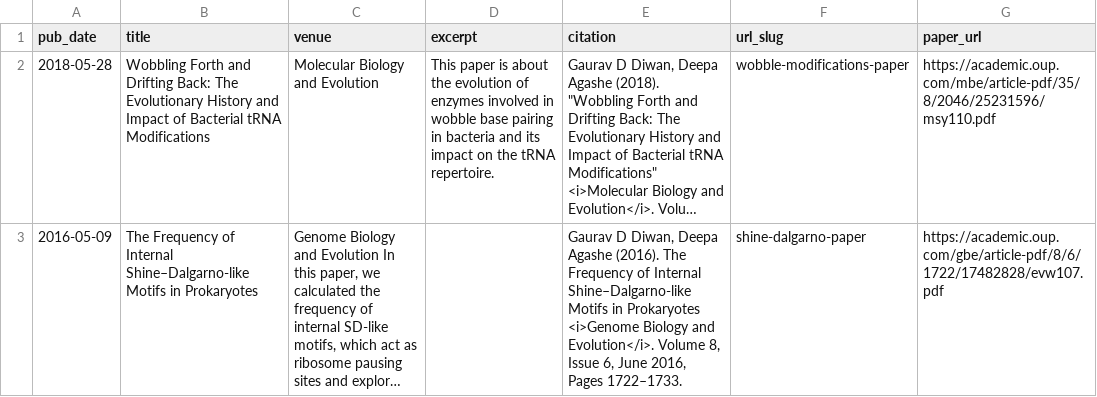
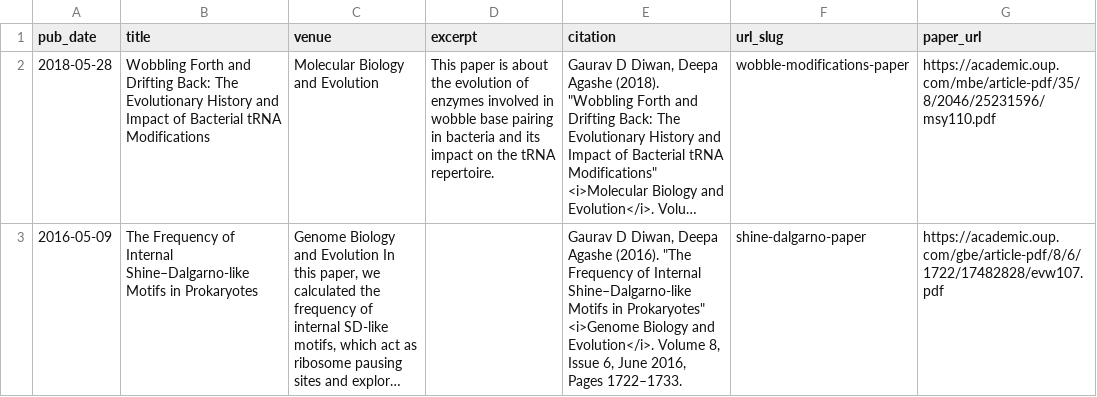
Before and after one commit to gauravdiwan89/gauravdiwan89.github.io, a TSV file: markdown_generator/publications.tsv, drawn as a sheet; long unchanged cells end in …; the diff names each change by its address in the sheet, - before the commit and + after, or states it on an @@ line.

Commit message:
Update publications.tsv

```diff
--- a/markdown_generator/publications.tsv
+++ b/markdown_generator/publications.tsv
-E3 (citation): …Agashe (2016). The Frequency of Internal Shine–Dalgarno-like Motifs in Prokaryotes <i>Genome Biology…
+E3 (citation): …Agashe (2016). "The Frequency of Internal Shine–Dalgarno-like Motifs in Prokaryotes" <i>Genome Biology…
```
